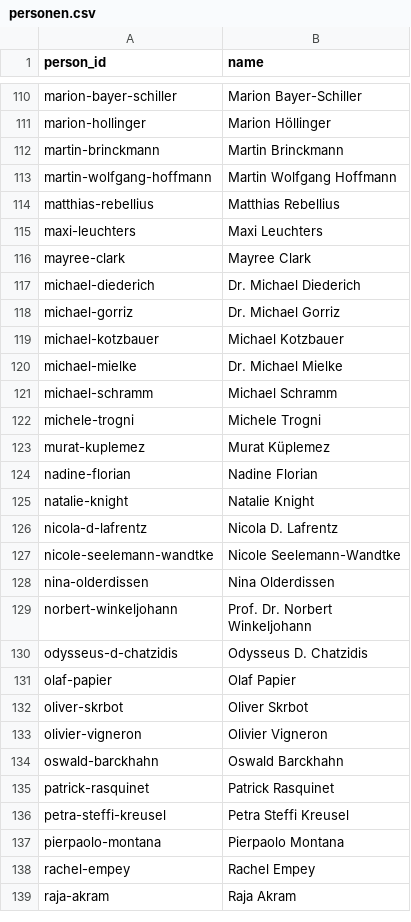
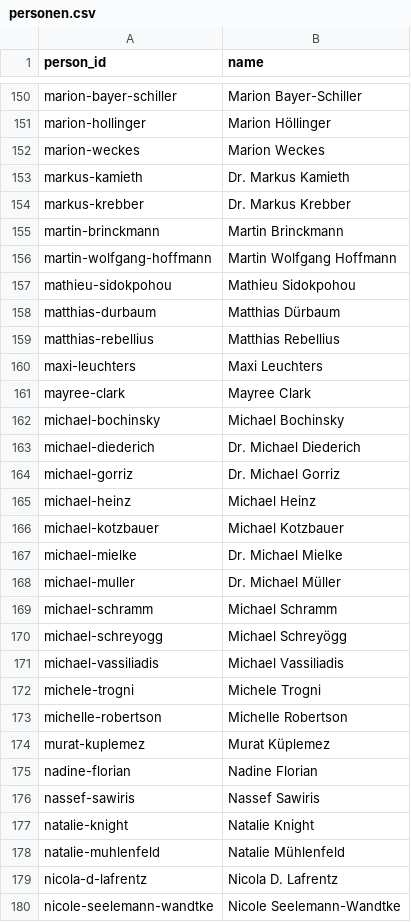
Before and after one commit to chillkrote/Unternehmenskennzahlen, a CSV file: governance/personen.csv, drawn as a sheet; only a part is shown, gaps mark what is left out; the shorter side is filled out with more unchanged rows; the diff covers the shown part only.

```diff
--- a/governance/personen.csv
+++ b/governance/personen.csv
@@ -111,4 +151,9 @@ marion-bayer-schiller,Marion Bayer-Schiller
 marion-hollinger,Marion Höllinger
+marion-weckes,Marion Weckes
+markus-kamieth,Dr. Markus Kamieth
+markus-krebber,Dr. Markus Krebber
 martin-brinckmann,Martin Brinckmann
 martin-wolfgang-hoffmann,Martin Wolfgang Hoffmann
+mathieu-sidokpohou,Mathieu Sidokpohou
+matthias-durbaum,Matthias Dürbaum
 matthias-rebellius,Matthias Rebellius
@@ -116,11 +161,19 @@ maxi-leuchters,Maxi Leuchters
 mayree-clark,Mayree Clark
+michael-bochinsky,Michael Bochinsky
 michael-diederich,Dr. Michael Diederich
 michael-gorriz,Dr. Michael Gorriz
+michael-heinz,Michael Heinz
 michael-kotzbauer,Michael Kotzbauer
 michael-mielke,Dr. Michael Mielke
+michael-muller,Dr. Michael Müller
 michael-schramm,Michael Schramm
+michael-schreyogg,Michael Schreyögg
+michael-vassiliadis,Michael Vassiliadis
 michele-trogni,Michele Trogni
+michelle-robertson,Michelle Robertson
 murat-kuplemez,Murat Küplemez
 nadine-florian,Nadine Florian
+nassef-sawiris,Nassef Sawiris
 natalie-knight,Natalie Knight
+natalie-muhlenfeld,Natalie Mühlenfeld
 nicola-d-lafrentz,Nicola D. Lafrentz
```
Also changed, not shown: 67 added rows elsewhere in this file, governance/kennzahlen_gremien.csv, governance/verguetung.csv, 12 other files.
